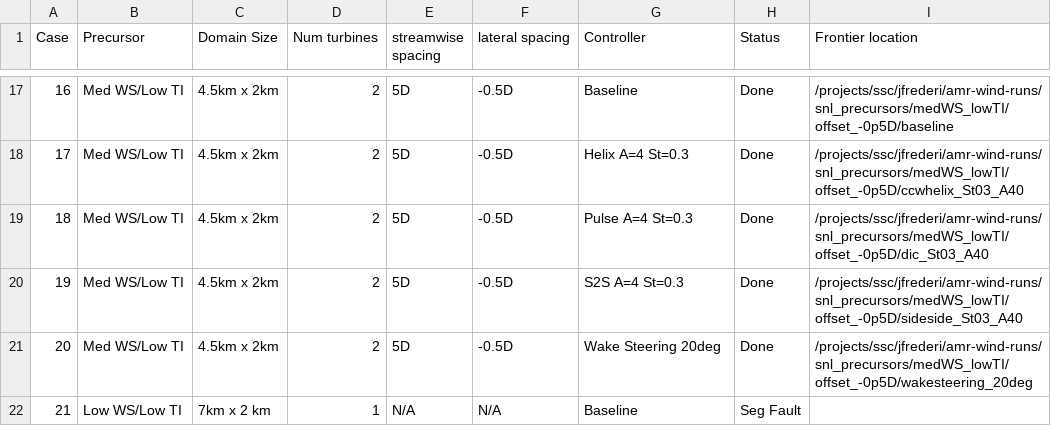
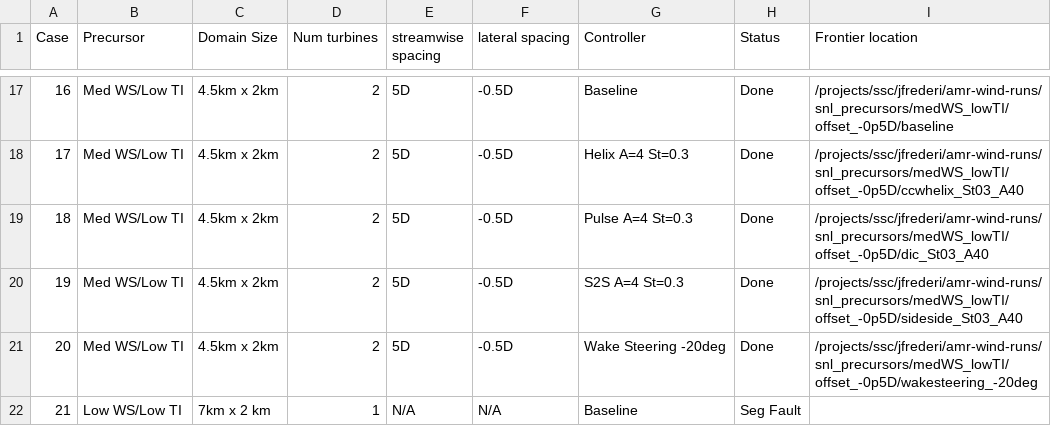
Before and after one commit to lawrenceccheung/AdvancedControlsWakes, a CSV file: documentation/Kestrel_caselog.csv, drawn as a sheet; only a part is shown, gaps mark what is left out.

Commit message:
Update Kestrel_caselog.csv

```diff
--- a/documentation/Kestrel_caselog.csv
+++ b/documentation/Kestrel_caselog.csv
@@ -20,3 +20,3 @@ Case,"	Precursor","	Domain Size", Num turbines, streamwise spacing, lateral spac
 19," 	Med WS/Low TI","	4.5km x 2km",2,5D,-0.5D,"    		S2S A=4 St=0.3",Done,/projects/ssc/jfrederi/amr-wind-runs/snl_precursors/medWS_lowTI/offset_-0p5D/sideside_St03_A40
-20," 	Med WS/Low TI","	4.5km x 2km",2,5D,-0.5D,"    		Wake Steering 20deg",Done,/projects/ssc/jfrederi/amr-wind-runs/snl_precursors/medWS_lowTI/offset_-0p5D/wakesteering_20deg
+20," 	Med WS/Low TI","	4.5km x 2km",2,5D,-0.5D,"    		Wake Steering -20deg",Done,/projects/ssc/jfrederi/amr-wind-runs/snl_precursors/medWS_lowTI/offset_-0p5D/wakesteering_-20deg
 21,Low WS/Low TI,7km x 2 km,1,"  	   N/A","	      	       N/A","    		Baseline",Seg Fault,
```
